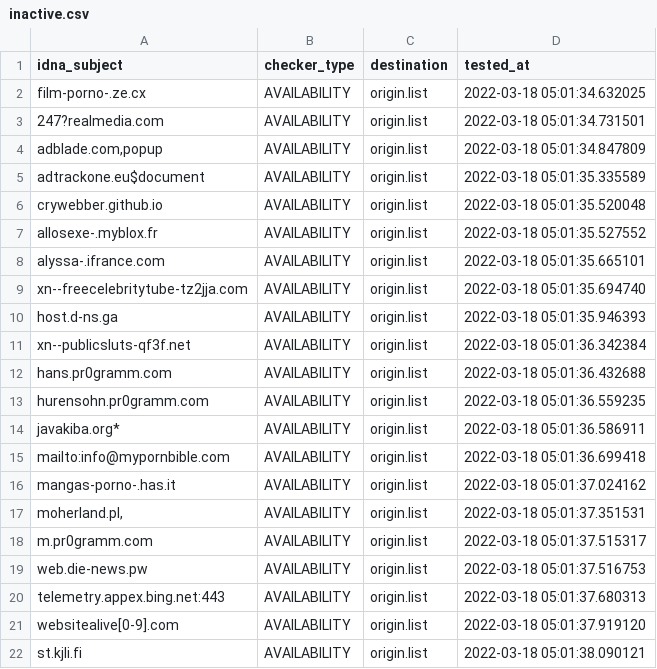
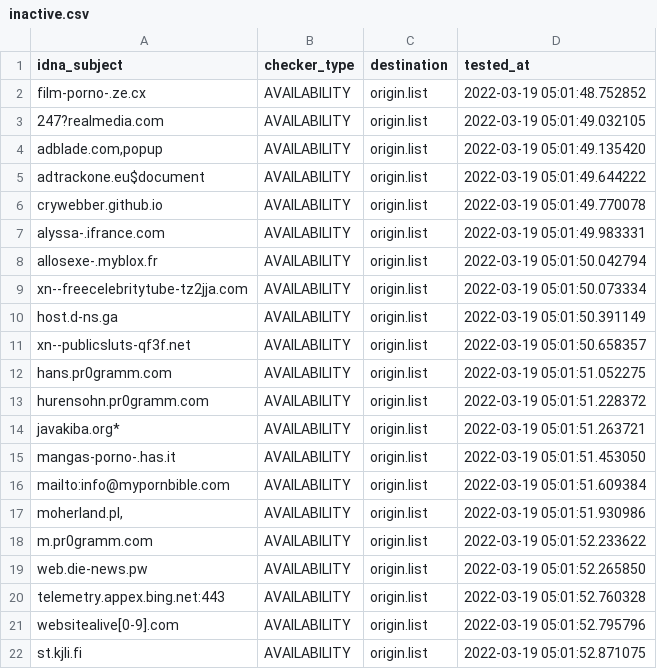
Before and after one commit to dead-hosts/repository-structure, a CSV file: .pyfunceble/inactive.csv, drawn as a sheet.

```diff
--- a/.pyfunceble/inactive.csv
+++ b/.pyfunceble/inactive.csv
@@ -1,22 +1,22 @@
 idna_subject,checker_type,destination,tested_at
-film-porno-.ze.cx,AVAILABILITY,origin.list,2022-03-18 05:01:34.632025
-247?realmedia.com,AVAILABILITY,origin.list,2022-03-18 05:01:34.731501
-"adblade.com,popup",AVAILABILITY,origin.list,2022-03-18 05:01:34.847809
-adtrackone.eu$document,AVAILABILITY,origin.list,2022-03-18 05:01:35.335589
-crywebber.github.io,AVAILABILITY,origin.list,2022-03-18 05:01:35.520048
-allosexe-.myblox.fr,AVAILABILITY,origin.list,2022-03-18 05:01:35.527552
-alyssa-.ifrance.com,AVAILABILITY,origin.list,2022-03-18 05:01:35.665101
-xn--freecelebritytube-tz2jja.com,AVAILABILITY,origin.list,2022-03-18 05:01:35.694740
-host.d-ns.ga,AVAILABILITY,origin.list,2022-03-18 05:01:35.946393
-xn--publicsluts-qf3f.net,AVAILABILITY,origin.list,2022-03-18 05:01:36.342384
-hans.pr0gramm.com,AVAILABILITY,origin.list,2022-03-18 05:01:36.432688
-hurensohn.pr0gramm.com,AVAILABILITY,origin.list,2022-03-18 05:01:36.559235
-javakiba.org*,AVAILABILITY,origin.list,2022-03-18 05:01:36.586911
-mailto:info@mypornbible.com,AVAILABILITY,origin.list,2022-03-18 05:01:36.699418
-mangas-porno-.has.it,AVAILABILITY,origin.list,2022-03-18 05:01:37.024162
-"moherland.pl,",AVAILABILITY,origin.list,2022-03-18 05:01:37.351531
-m.pr0gramm.com,AVAILABILITY,origin.list,2022-03-18 05:01:37.515317
-web.die-news.pw,AVAILABILITY,origin.list,2022-03-18 05:01:37.516753
-telemetry.appex.bing.net:443,AVAILABILITY,origin.list,2022-03-18 05:01:37.680313
-websitealive[0-9].com,AVAILABILITY,origin.list,2022-03-18 05:01:37.919120
-st.kjli.fi,AVAILABILITY,origin.list,2022-03-18 05:01:38.090121
+film-porno-.ze.cx,AVAILABILITY,origin.list,2022-03-19 05:01:48.752852
+247?realmedia.com,AVAILABILITY,origin.list,2022-03-19 05:01:49.032105
+"adblade.com,popup",AVAILABILITY,origin.list,2022-03-19 05:01:49.135420
+adtrackone.eu$document,AVAILABILITY,origin.list,2022-03-19 05:01:49.644222
+crywebber.github.io,AVAILABILITY,origin.list,2022-03-19 05:01:49.770078
+alyssa-.ifrance.com,AVAILABILITY,origin.list,2022-03-19 05:01:49.983331
+allosexe-.myblox.fr,AVAILABILITY,origin.list,2022-03-19 05:01:50.042794
+xn--freecelebritytube-tz2jja.com,AVAILABILITY,origin.list,2022-03-19 05:01:50.073334
+host.d-ns.ga,AVAILABILITY,origin.list,2022-03-19 05:01:50.391149
+xn--publicsluts-qf3f.net,AVAILABILITY,origin.list,2022-03-19 05:01:50.658357
+hans.pr0gramm.com,AVAILABILITY,origin.list,2022-03-19 05:01:51.052275
+hurensohn.pr0gramm.com,AVAILABILITY,origin.list,2022-03-19 05:01:51.228372
+javakiba.org*,AVAILABILITY,origin.list,2022-03-19 05:01:51.263721
+mangas-porno-.has.it,AVAILABILITY,origin.list,2022-03-19 05:01:51.453050
+mailto:info@mypornbible.com,AVAILABILITY,origin.list,2022-03-19 05:01:51.609384
+"moherland.pl,",AVAILABILITY,origin.list,2022-03-19 05:01:51.930986
+m.pr0gramm.com,AVAILABILITY,origin.list,2022-03-19 05:01:52.233622
+web.die-news.pw,AVAILABILITY,origin.list,2022-03-19 05:01:52.265850
+telemetry.appex.bing.net:443,AVAILABILITY,origin.list,2022-03-19 05:01:52.760328
+websitealive[0-9].com,AVAILABILITY,origin.list,2022-03-19 05:01:52.795796
+st.kjli.fi,AVAILABILITY,origin.list,2022-03-19 05:01:52.871075
```
Also changed, not shown: 13 other files.
